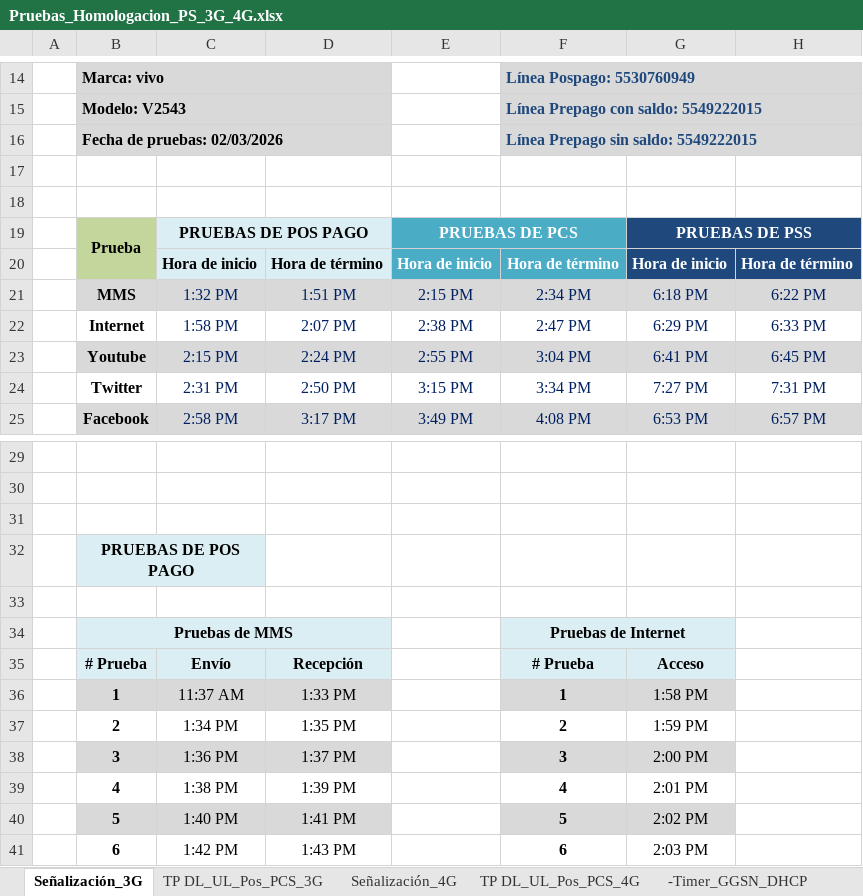
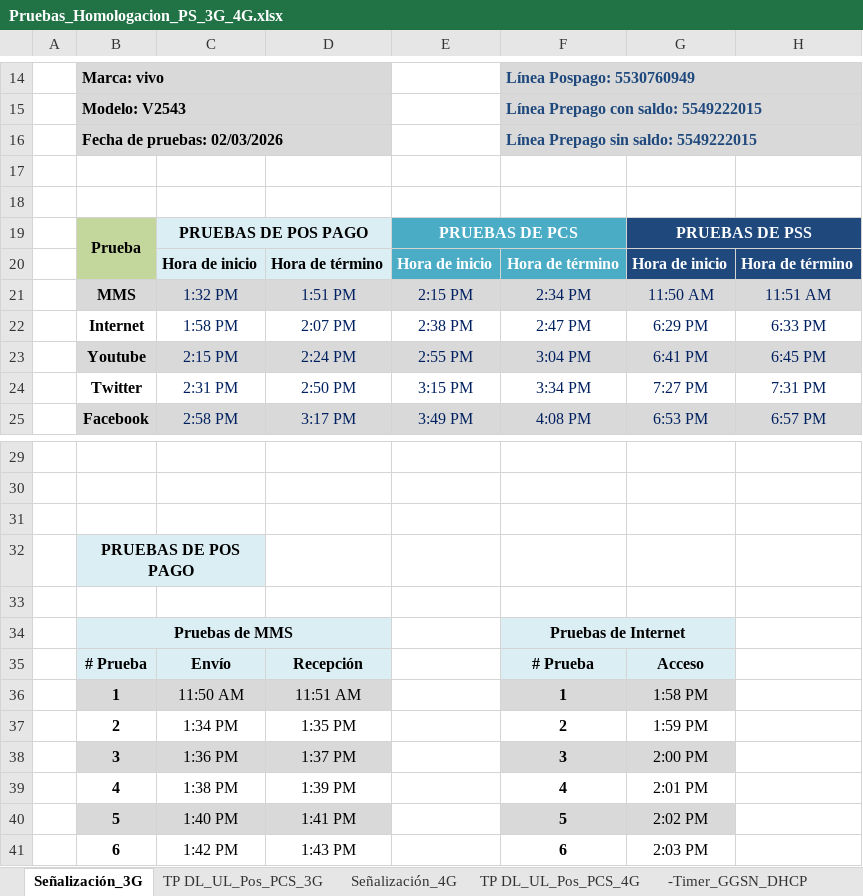
Before and after one commit to paguibol/Proyecto-AES, an Excel workbook: Pruebas_Homologacion_PS_3G_4G.xlsx, sheet Señalización_3G, drawn as a sheet; only a part is shown, gaps mark what is left out; values as stored, in another font and other column widths than the file's, no borders; charts and pictures not drawn; the diff names each change by its address in the sheet, - before the commit and + after, or states it on an @@ line.

Commit message:
ver3
no me daja abrir

```diff
--- a/Pruebas_Homologacion_PS_3G_4G.xlsx (sheet Señalización_3G)
+++ b/Pruebas_Homologacion_PS_3G_4G.xlsx (sheet Señalización_3G)
-G21: 6:18 PM
+G21: 11:50 AM
-H21: 6:22 PM
+H21: 11:51 AM
-C36: 11:37 AM
+C36: 11:50 AM
-D36: 1:33 PM
+D36: 11:51 AM
```
